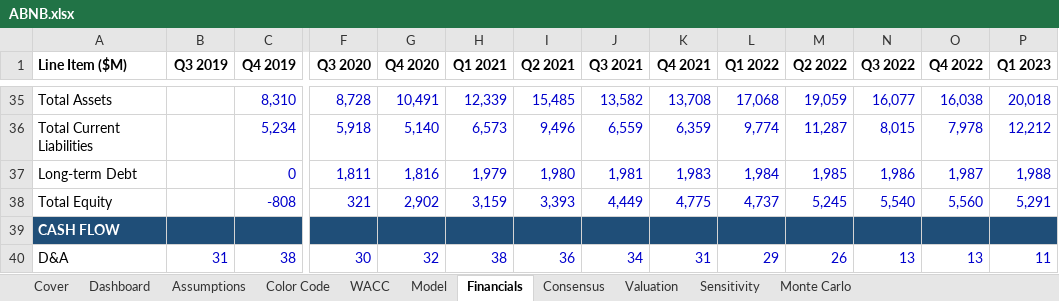
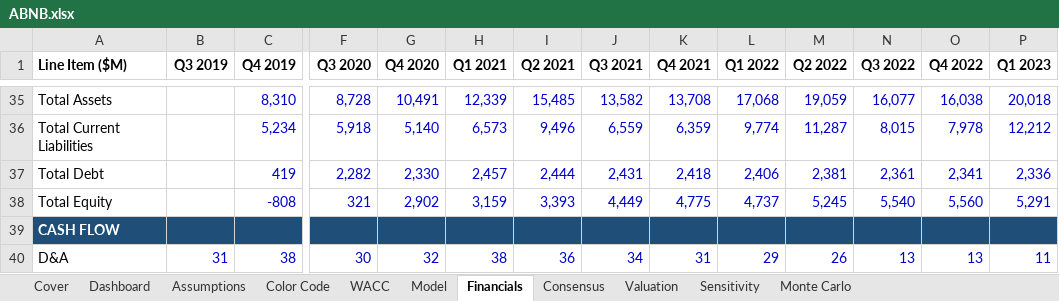
Before and after one commit to bhanunuthakki/earnings-summary, an Excel workbook: dcf/ABNB.xlsx, sheet Financials, drawn as a sheet; only a part is shown, gaps mark what is left out; values as stored, in another font and other column widths than the file's, no borders; removed rows and columns are numbered as before the commit, all else as after; rows hold the shown columns only; the diff names each change by its address in the sheet, - before the commit and + after, or states it on an @@ line.

```diff
--- a/dcf/ABNB.xlsx (sheet Financials)
+++ b/dcf/ABNB.xlsx (sheet Financials)
-row 37: Long-term Debt |  | 0 | 1,811 | 1,816 | 1,979 | 1,980 | 1,981 | 1,983 | 1,984 | 1,985 | 1,986 | 1,987 | 1,988
+row 37: Total Debt |  | 419 | 2,282 | 2,330 | 2,457 | 2,444 | 2,431 | 2,418 | 2,406 | 2,381 | 2,361 | 2,341 | 2,336
```
Also changed, not shown: sheet Sensitivity, sheet Dashboard, sheet Assumptions, sheet Model, sheet Cover, hidden cells, dcf/BKNG.xlsx, dcf/DASH.xlsx, 9 other files.
